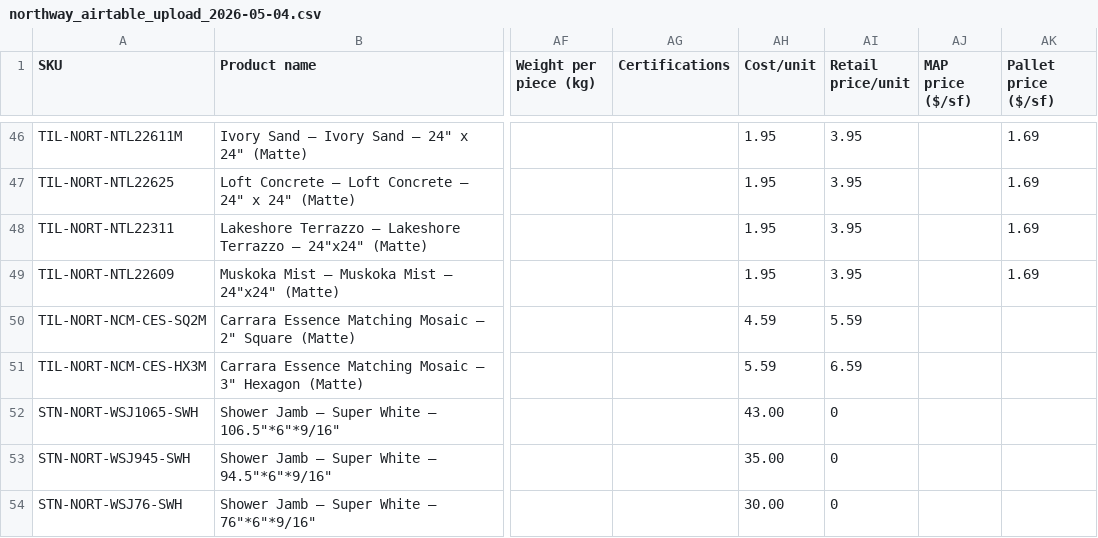
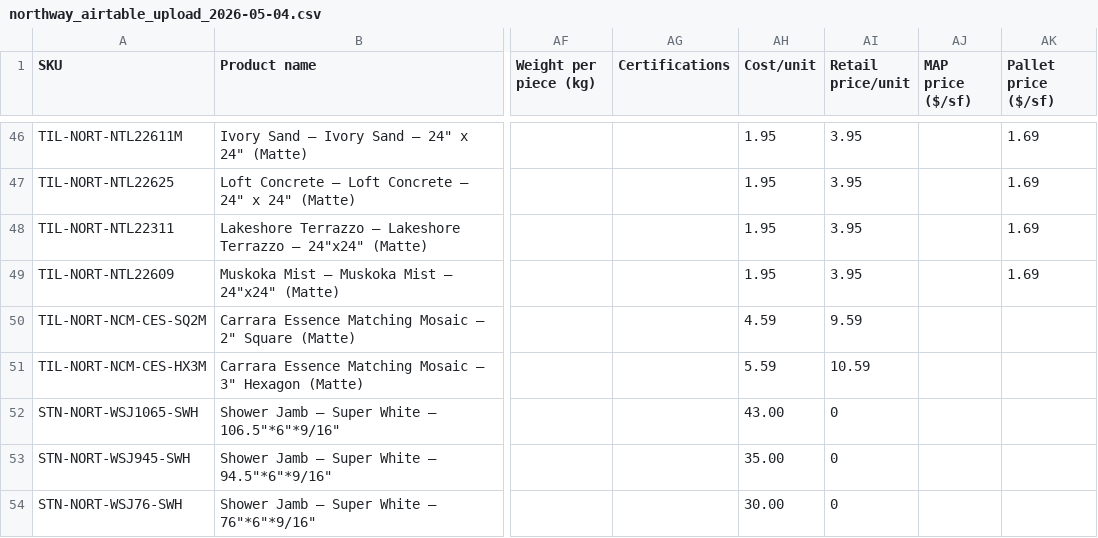
Before and after one commit to albertngo/titan-agents-repo, a CSV file: ingest/2026-09-10/northway_airtable_upload_2026-05-04.csv, drawn as a sheet; only a part is shown, gaps mark what is left out; the diff covers the shown part only; the diff names each change by its address in the sheet, - before the commit and + after, or states it on an @@ line.

```diff
--- a/ingest/2026-09-10/northway_airtable_upload_2026-05-04.csv
+++ b/ingest/2026-09-10/northway_airtable_upload_2026-05-04.csv
-AI50 (Retail price/unit): 5.59
+AI50 (Retail price/unit): 9.59
-AI51 (Retail price/unit): 6.59
+AI51 (Retail price/unit): 10.59
```
Also changed, not shown: 26 edited cells elsewhere in this file, 1 other file.
